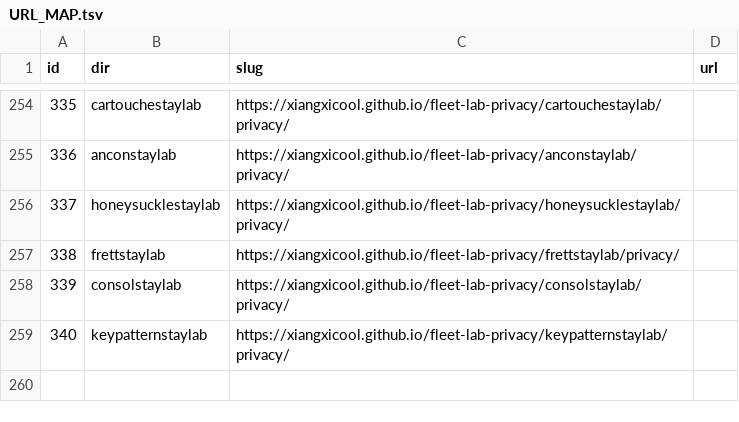
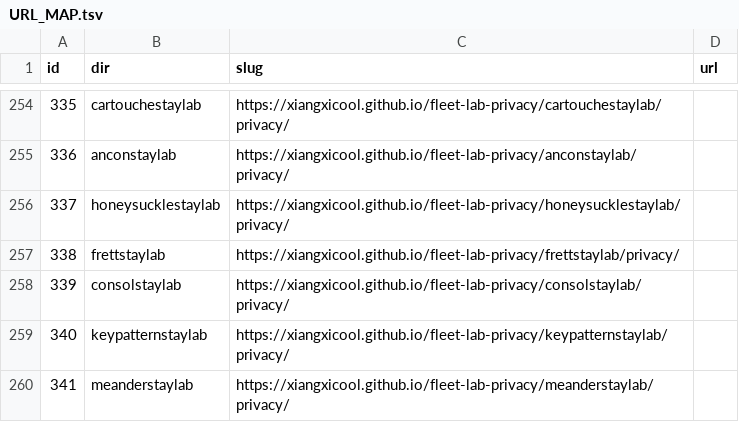
Before and after one commit to xiangxicool/fleet-lab-privacy, a TSV file: URL_MAP.tsv, drawn as a sheet; only a part is shown, gaps mark what is left out; the diff names each change by its address in the sheet, - before the commit and + after, or states it on an @@ line.

```diff
--- a/URL_MAP.tsv
+++ b/URL_MAP.tsv
+row 260: 341 | meanderstaylab | https://xiangxicool.github.io/fleet-lab-privacy/meanderstaylab/privacy/
```
Also changed, not shown: 1 other file.
